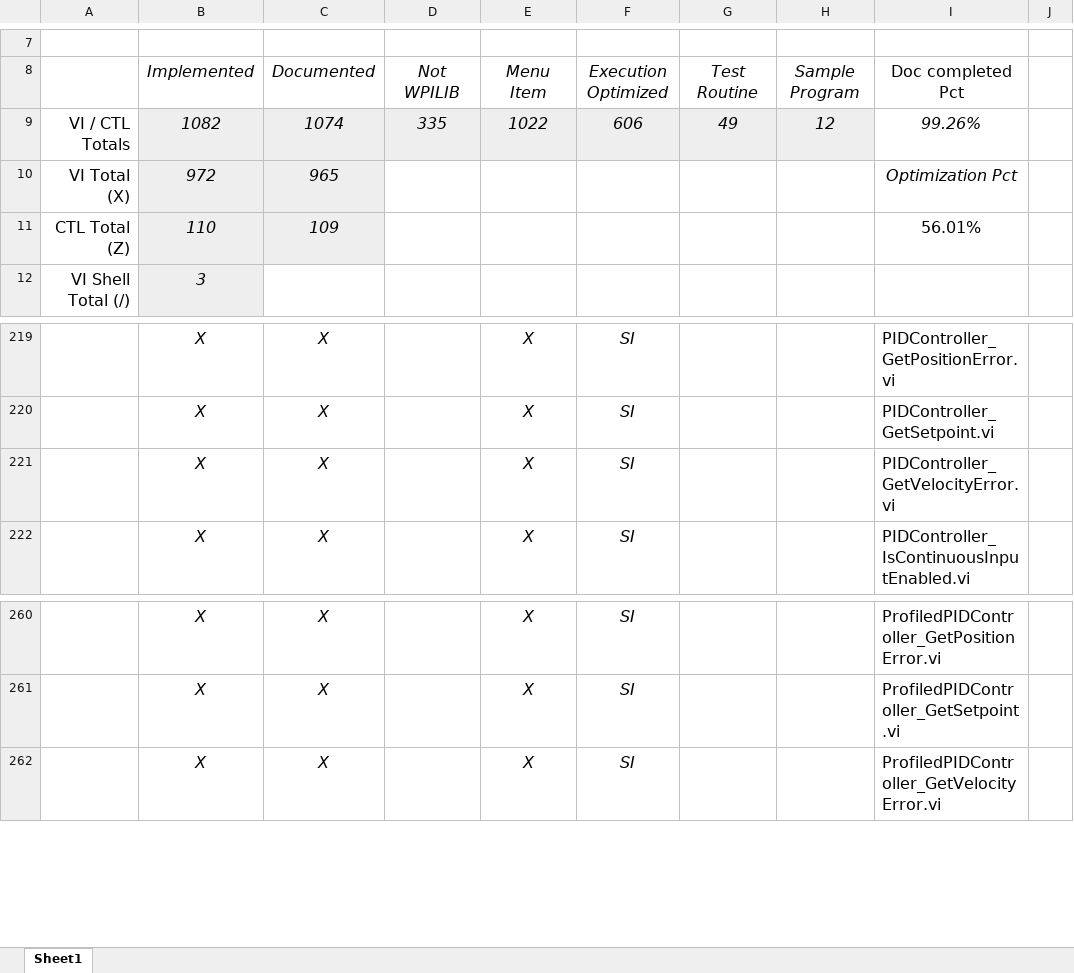
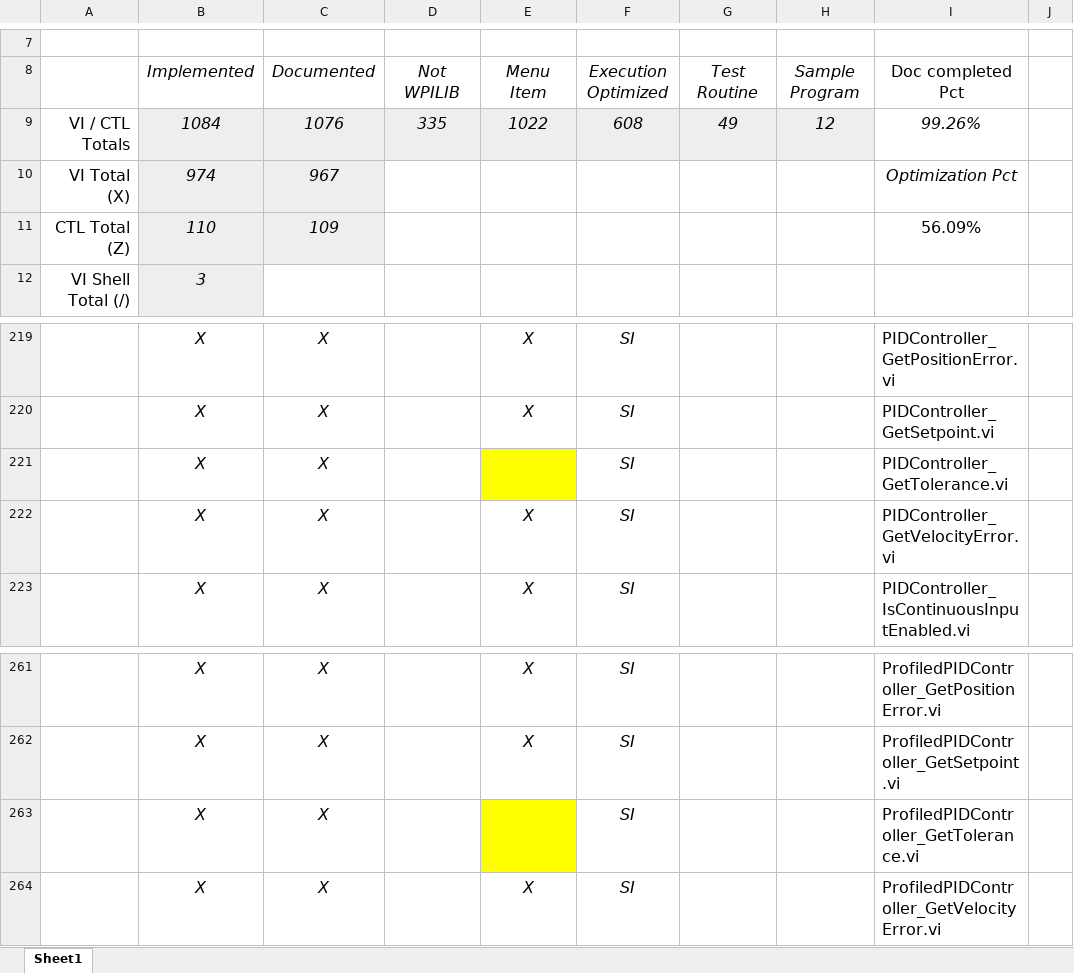
Before and after one commit to jsimpso81/WPIlibMathLabVIEW, an Excel workbook: FRC_LV_Trajectory_Library/Misc/FRC_LabVIEW_Trajectory_Library_Routines.xlsx, sheet Sheet1, drawn as a sheet; only a part is shown, gaps mark what is left out; values as stored, in another font and other column widths than the file's, no borders; rows hold the shown columns only; the diff names each change by its address in the sheet, - before the commit and + after, or states it on an @@ line.

Commit message:
PID / Prof PID -- add get tolerance.  Issue #103

```diff
--- a/FRC_LV_Trajectory_Library/Misc/FRC_LabVIEW_Trajectory_Library_Routines.xlsx (sheet Sheet1)
+++ b/FRC_LV_Trajectory_Library/Misc/FRC_LabVIEW_Trajectory_Library_Routines.xlsx (sheet Sheet1)
-B9: 1082
+B9: 1084
-C9: 1074
+C9: 1076
-F9: 606
+F9: 608
-B10: 972
+B10: 974
-C10: 965
+C10: 967
-I11: 56.01%
+I11: 56.09%
+row 221:  | X | X |  |  | SI |  |  | PIDController_GetTolerance.vi
+row 263:  | X | X |  |  | SI |  |  | ProfiledPIDController_GetTolerance.vi
```
Also changed, not shown: formulas that keep their value, 4 other files.
